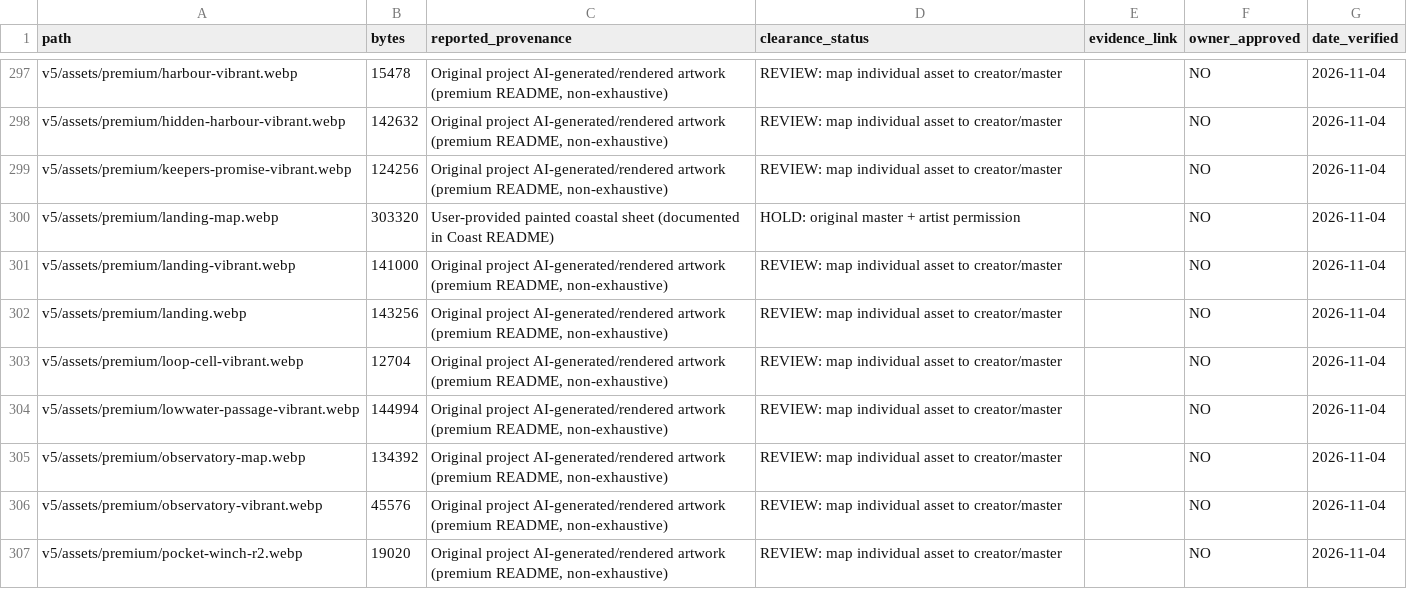
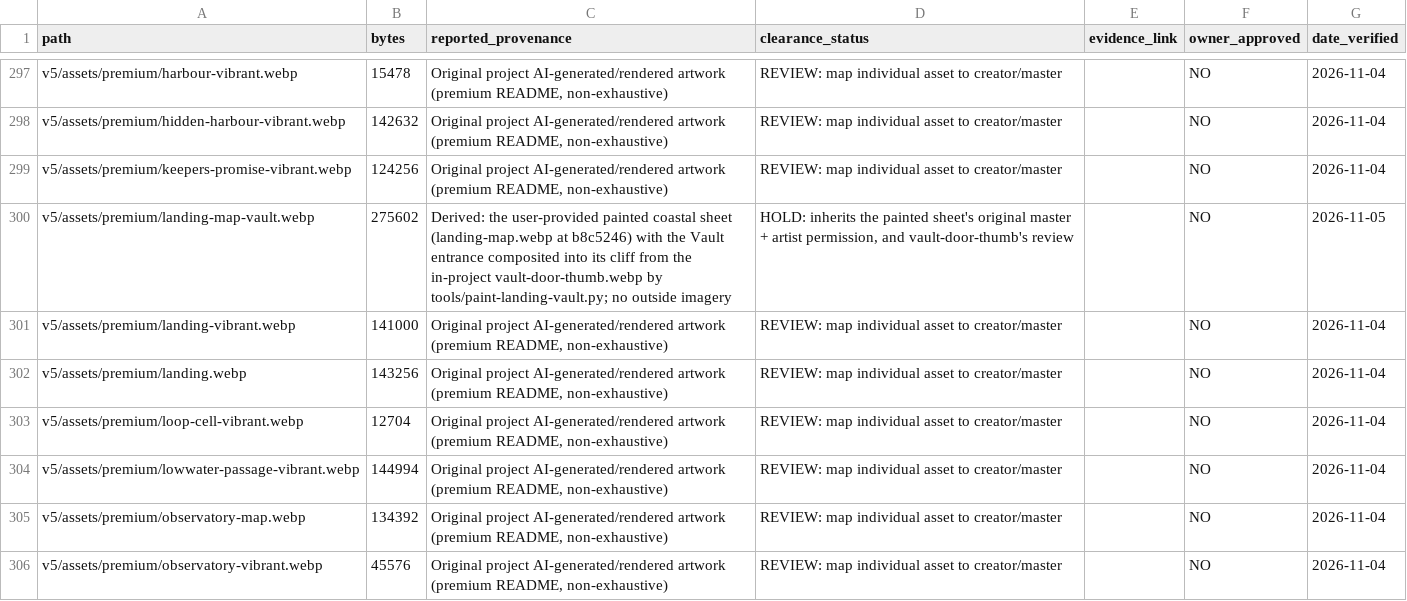
Before and after one commit to siruss4199-wq/vaultwake, a CSV file: docs/release/VAULTWAKE_ART_RIGHTS_REGISTER.csv, drawn as a sheet; only a part is shown, gaps mark what is left out; the shorter side is filled out with more unchanged rows.

```diff
--- a/docs/release/VAULTWAKE_ART_RIGHTS_REGISTER.csv
+++ b/docs/release/VAULTWAKE_ART_RIGHTS_REGISTER.csv
@@ -299,3 +299,3 @@ path,bytes,reported_provenance,clearance_status,evidence_link,owner_approved,dat
 "v5/assets/premium/keepers-promise-vibrant.webp","124256","Original project AI-generated/rendered artwork (premium README, non-exhaustive)","REVIEW: map individual asset to creator/master","","NO","2026-11-04"
-"v5/assets/premium/landing-map.webp","303320","User-provided painted coastal sheet (documented in Coast README)","HOLD: original master + artist permission","","NO","2026-11-04"
+"v5/assets/premium/landing-map-vault.webp","275602","Derived: the user-provided painted coastal sheet (landing-map.webp at b8c5246) with the Vault entrance composited into its cliff from the in-project vault-door-thumb.webp by tools/paint-landing-vault.py; no outside imagery","HOLD: inherits the painted sheet's original master + artist permission, and vault-door-thumb's review","","NO","2026-11-05"
 "v5/assets/premium/landing-vibrant.webp","141000","Original project AI-generated/rendered artwork (premium README, non-exhaustive)","REVIEW: map individual asset to creator/master","","NO","2026-11-04"
```
Also changed, not shown: 23 other files.
